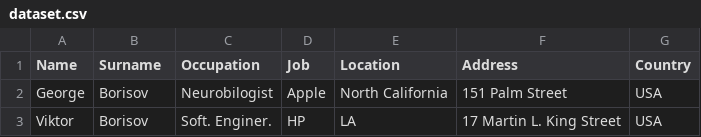
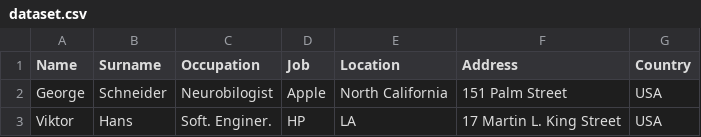
Before and after one commit to Borisov775/NeuroTalks, a CSV file: dataset.csv, drawn as a sheet.

Commit message:
Update dataset.csv

```diff
--- a/dataset.csv
+++ b/dataset.csv
@@ -1,3 +1,3 @@
 Name, Surname, Occupation, Job, Location, Address, Country
-George, Borisov, Neurobilogist, Apple, North Сalifornia, 151 Palm Street, USA
-Viktor, Borisov, Soft. Enginer., HP, LA, 17 Martin L. King Street, USA
+George, Schneider, Neurobilogist, Apple, North Сalifornia, 151 Palm Street, USA
+Viktor, Hans, Soft. Enginer., HP, LA, 17 Martin L. King Street, USA
```
